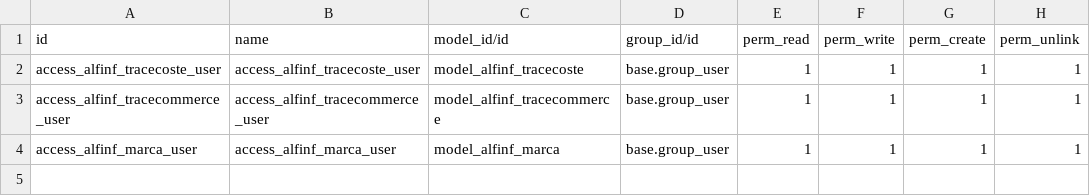
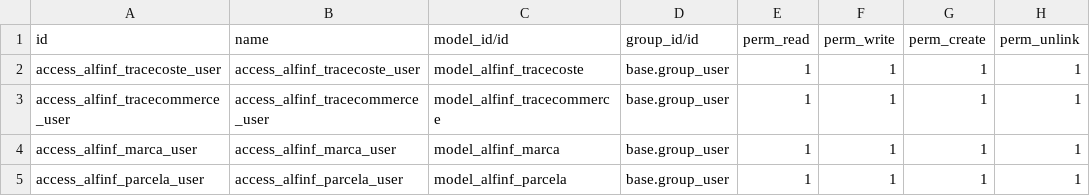
Before and after one commit to alfinfsi/alfinf-Jucamp, a CSV file: alfinf-jucamp/security/ir.model.access.csv, drawn as a sheet.

Commit message:
Add alfinf_parcela_view.xml and update __manifest__.py and ir.model.access.csv

```diff
--- a/alfinf-jucamp/security/ir.model.access.csv
+++ b/alfinf-jucamp/security/ir.model.access.csv
@@ -4 +4,2 @@ access_alfinf_tracecommerce_user,access_alfinf_tracecommerce_user,model_alfinf_t
 access_alfinf_marca_user,access_alfinf_marca_user,model_alfinf_marca,base.group_user,1,1,1,1
+access_alfinf_parcela_user,access_alfinf_parcela_user,model_alfinf_parcela,base.group_user,1,1,1,1
```
Also changed, not shown: 3 other files.
